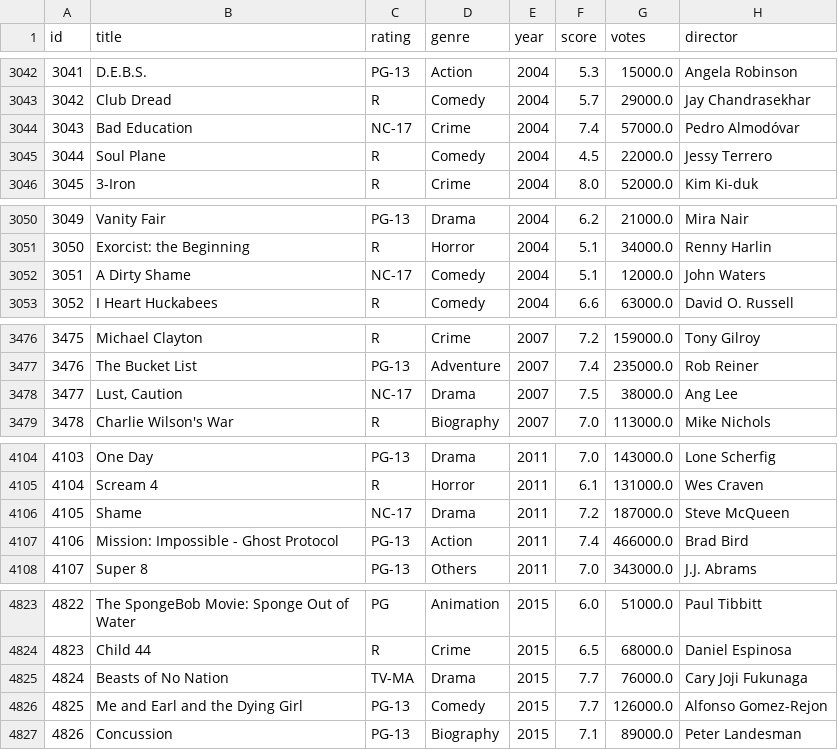
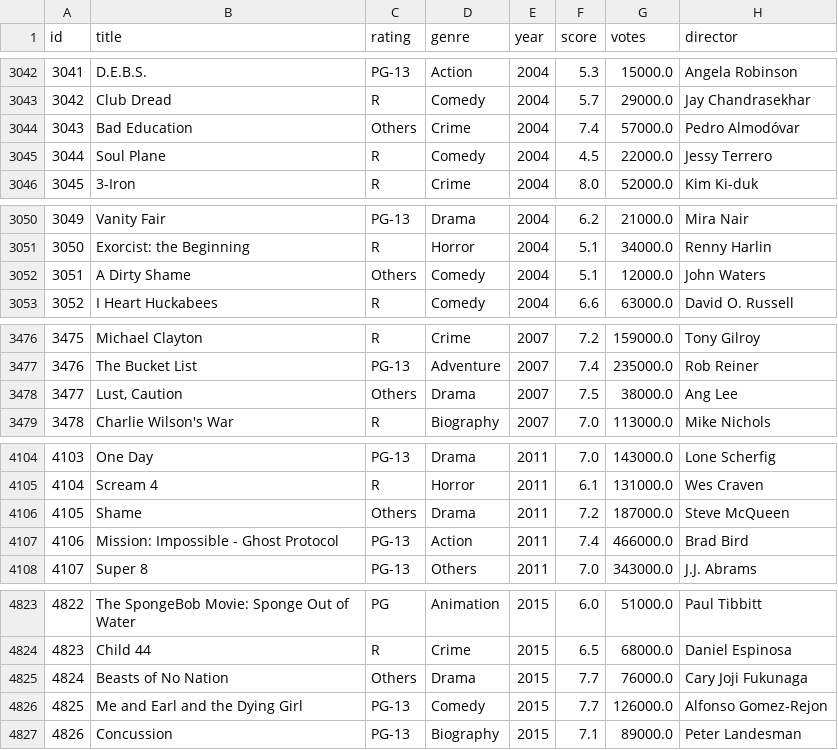
Before and after one commit to giosteh/ProgettoICon-MovieIndustryInsider, a CSV file: dataset/movies_new.csv, drawn as a sheet; only a part is shown, gaps mark what is left out; the diff covers the shown part only; the diff names each change by its address in the sheet, - before the commit and + after, or states it on an @@ line.

```diff
--- a/dataset/movies_new.csv
+++ b/dataset/movies_new.csv
-C3044 (rating): NC-17
+C3044 (rating): Others
-C3052 (rating): NC-17
+C3052 (rating): Others
-C3478 (rating): NC-17
+C3478 (rating): Others
-C4106 (rating): NC-17
+C4106 (rating): Others
-C4825 (rating): TV-MA
+C4825 (rating): Others
```
Also changed, not shown: 11 edited cells elsewhere in this file, 5 other files.
